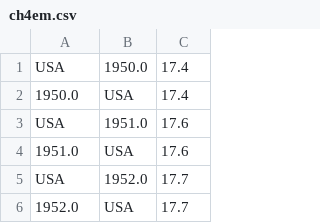
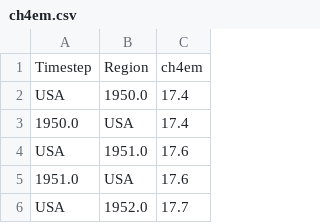
Before and after one commit to RDCEP/PyFUND, a CSV file: parameters/ch4em.csv, drawn as a sheet; only a part is shown; the shorter side is filled out with more unchanged rows; the diff names each change by its address in the sheet, - before the commit and + after, or states it on an @@ line.

```diff
--- a/parameters/ch4em.csv
+++ b/parameters/ch4em.csv
+row 1: Timestep | Region | ch4em
```
Also changed, not shown: parameters/currtaxn2o.csv, parameters/n2oem.csv, 3 other files.
